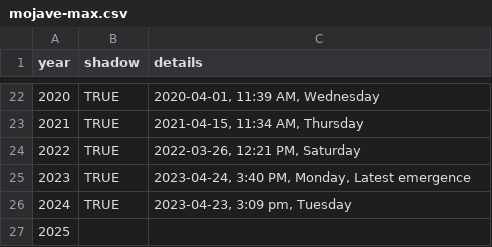
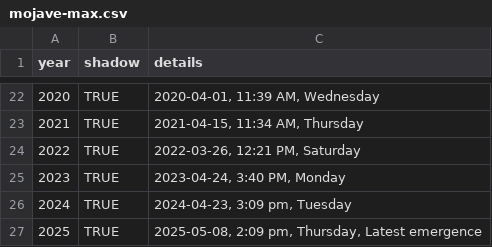
Before and after one commit to pcraig3/ghog-day, a CSV file: csv/predictions/mojave-max.csv, drawn as a sheet; only a part is shown, gaps mark what is left out.

Commit message:
Add latest Mojave Max prediction
Better late than never!

```diff
--- a/csv/predictions/mojave-max.csv
+++ b/csv/predictions/mojave-max.csv
@@ -24,4 +24,4 @@ year,shadow,details
 2022,TRUE,"2022-03-26, 12:21 PM, Saturday"
-2023,TRUE,"2023-04-24, 3:40 PM, Monday, Latest emergence"
-2024,TRUE,"2023-04-23, 3:09 pm, Tuesday"
-2025,,
+2023,TRUE,"2023-04-24, 3:40 PM, Monday"
+2024,TRUE,"2024-04-23, 3:09 pm, Tuesday"
+2025,TRUE,"2025-05-08, 2:09 pm, Thursday, Latest emergence"
```
